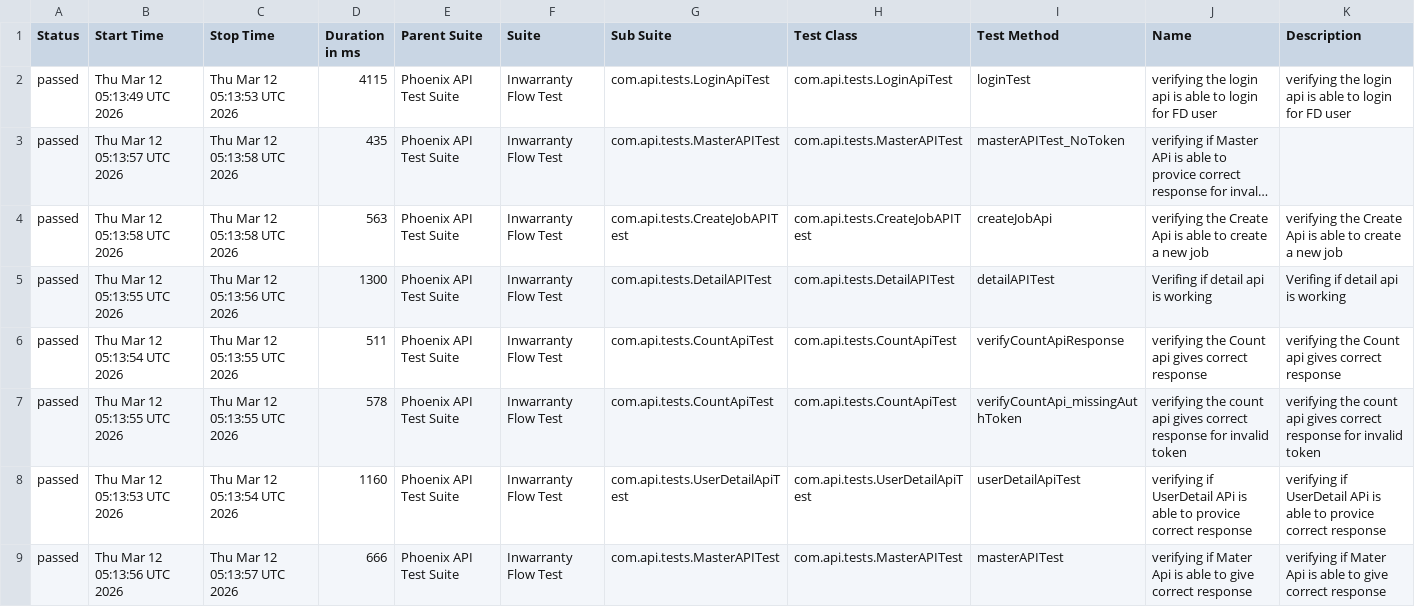
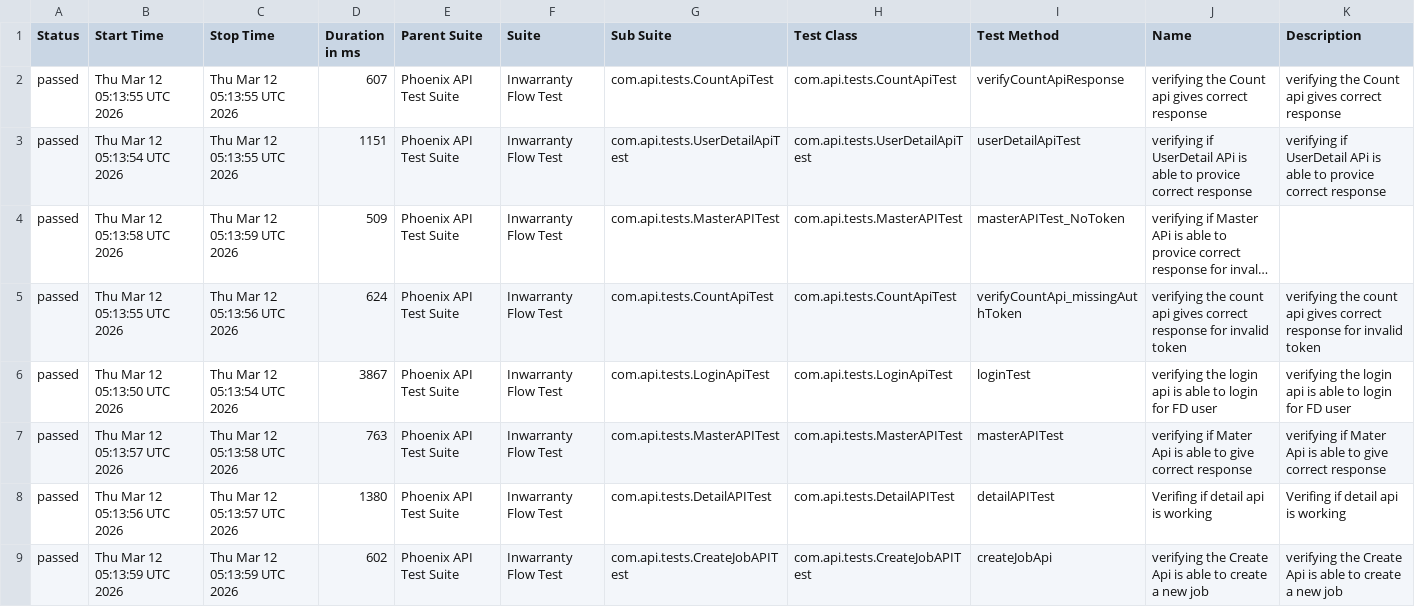
Before and after one commit to RanjaniManuel/PhoenixTestAutomationFramework, a CSV file: data/suites.csv, drawn as a sheet; long unchanged cells end in …; removed rows and columns are numbered as before the commit, all else as after; the diff names each change by its address in the sheet, - before the commit and + after, or states it on an @@ line.

```diff
--- a/data/suites.csv
+++ b/data/suites.csv
-B2 (Start Time): Thu Mar 12 05:13:49 UTC 2026
+B2 (Start Time): Thu Mar 12 05:13:55 UTC 2026
-C2 (Stop Time): Thu Mar 12 05:13:53 UTC 2026
+C2 (Stop Time): Thu Mar 12 05:13:55 UTC 2026
-D2 (Duration in ms): 4115
+D2 (Duration in ms): 607
-G2 (Sub Suite): com.api.tests.LoginApiTest
+G2 (Sub Suite): com.api.tests.CountApiTest
-H2 (Test Class): com.api.tests.LoginApiTest
+H2 (Test Class): com.api.tests.CountApiTest
-I2 (Test Method): loginTest
+I2 (Test Method): verifyCountApiResponse
-J2 (Name): verifying the login api is able to login for FD user
+J2 (Name): verifying the Count api gives correct response
-K2 (Description): verifying the login api is able to login for FD user
+K2 (Description): verifying the Count api gives correct response
+row 3: passed | Thu Mar 12 05:13:54 UTC 2026 | Thu Mar 12 05:13:55 UTC 2026 | 1151 | Phoenix API Test Suite | Inwarranty Flow Test | com.api.tests.UserDetailApiTest | com.api.tests.UserDetailApiTest | userDetailApiTest | verifying if UserDetail APi is able to provice correct response | verifying if UserDetail APi is able to provice correct response
-B4 (Start Time): Thu Mar 12 05:13:57 UTC 2026
+B4 (Start Time): Thu Mar 12 05:13:58 UTC 2026
-C4 (Stop Time): Thu Mar 12 05:13:58 UTC 2026
+C4 (Stop Time): Thu Mar 12 05:13:59 UTC 2026
-D4 (Duration in ms): 435
+D4 (Duration in ms): 509
-row 4: passed | Thu Mar 12 05:13:58 UTC 2026 | Thu Mar 12 05:13:58 UTC 2026 | 563 | Phoenix API Test Suite | Inwarranty Flow Test | com.api.tests.CreateJobAPITest | com.api.tests.CreateJobAPITest | createJobApi | verifying the Create Api is able to create a new job | verifying the Create Api is able to create a new job
-row 5: passed | Thu Mar 12 05:13:55 UTC 2026 | Thu Mar 12 05:13:56 UTC 2026 | 1300 | Phoenix API Test Suite | Inwarranty Flow Test | com.api.tests.DetailAPITest | com.api.tests.DetailAPITest | detailAPITest | Verifing if detail api is working | Verifing if detail api is working
-row 6: passed | Thu Mar 12 05:13:54 UTC 2026 | Thu Mar 12 05:13:55 UTC 2026 | 511 | Phoenix API Test Suite | Inwarranty Flow Test | com.api.tests.CountApiTest | com.api.tests.CountApiTest | verifyCountApiResponse | verifying the Count api gives correct response | verifying the Count api gives correct response
-C5 (Stop Time): Thu Mar 12 05:13:55 UTC 2026
+C5 (Stop Time): Thu Mar 12 05:13:56 UTC 2026
-D5 (Duration in ms): 578
+D5 (Duration in ms): 624
-B6 (Start Time): Thu Mar 12 05:13:53 UTC 2026
+B6 (Start Time): Thu Mar 12 05:13:50 UTC 2026
-D6 (Duration in ms): 1160
+D6 (Duration in ms): 3867
-G6 (Sub Suite): com.api.tests.UserDetailApiTest
+G6 (Sub Suite): com.api.tests.LoginApiTest
-H6 (Test Class): com.api.tests.UserDetailApiTest
+H6 (Test Class): com.api.tests.LoginApiTest
-I6 (Test Method): userDetailApiTest
+I6 (Test Method): loginTest
-J6 (Name): verifying if UserDetail APi is able to provice correct response
+J6 (Name): verifying the login api is able to login for FD user
-K6 (Description): verifying if UserDetail APi is able to provice correct response
+K6 (Description): verifying the login api is able to login for FD user
-B7 (Start Time): Thu Mar 12 05:13:56 UTC 2026
+B7 (Start Time): Thu Mar 12 05:13:57 UTC 2026
-C7 (Stop Time): Thu Mar 12 05:13:57 UTC 2026
+C7 (Stop Time): Thu Mar 12 05:13:58 UTC 2026
-D7 (Duration in ms): 666
+D7 (Duration in ms): 763
+row 8: passed | Thu Mar 12 05:13:56 UTC 2026 | Thu Mar 12 05:13:57 UTC 2026 | 1380 | Phoenix API Test Suite | Inwarranty Flow Test | com.api.tests.DetailAPITest | com.api.tests.DetailAPITest | detailAPITest | Verifing if detail api is working | Verifing if detail api is working
+row 9: passed | Thu Mar 12 05:13:59 UTC 2026 | Thu Mar 12 05:13:59 UTC 2026 | 602 | Phoenix API Test Suite | Inwarranty Flow Test | com.api.tests.CreateJobAPITest | com.api.tests.CreateJobAPITest | createJobApi | verifying the Create Api is able to create a new job | verifying the Create Api is able to create a new job
```
Also changed, not shown: data/behaviors.csv, 49 other files.
